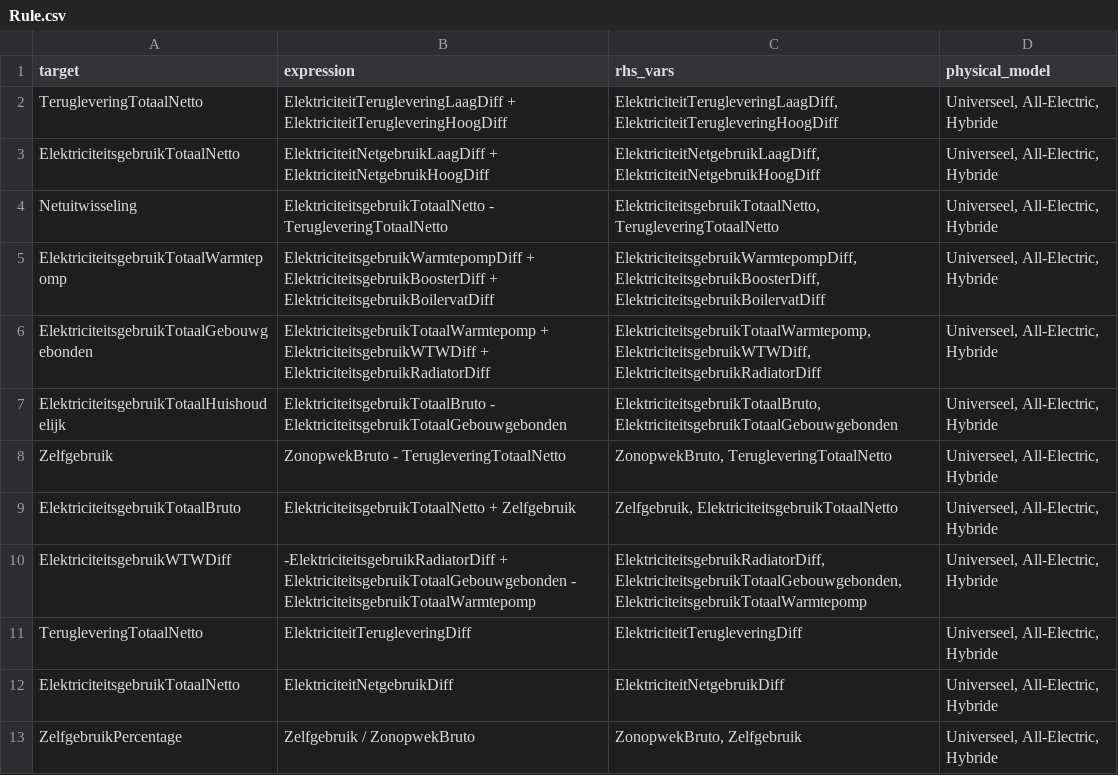
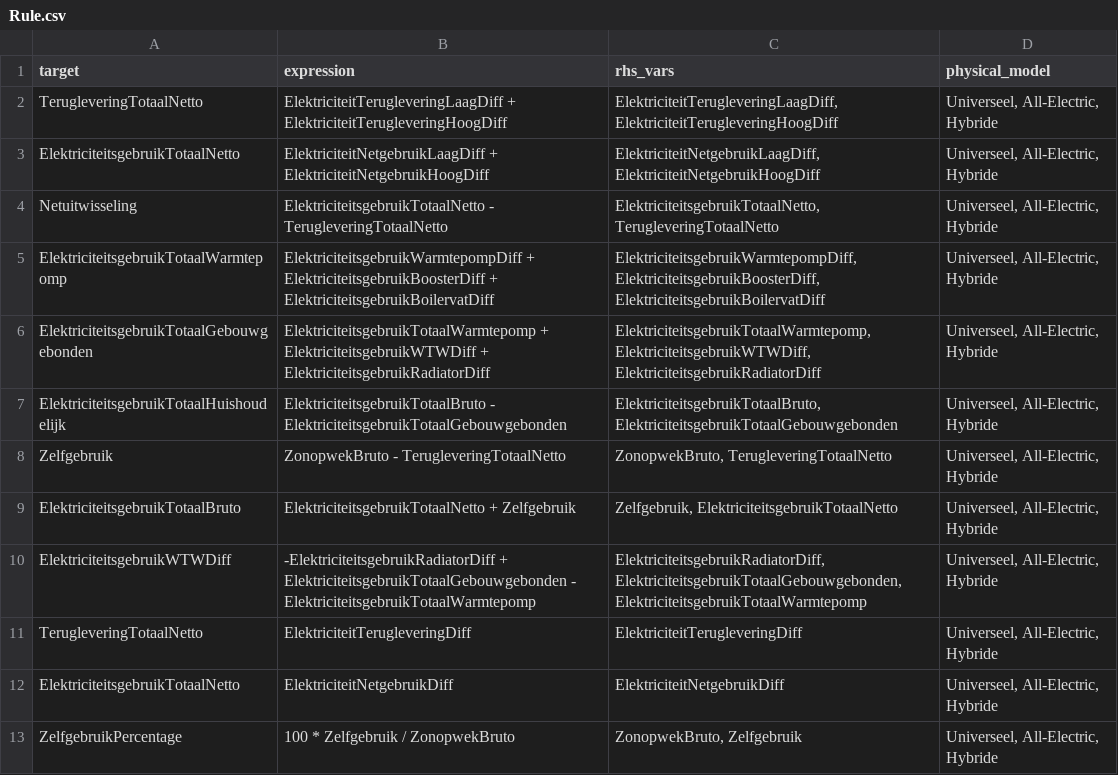
Before and after one commit to Stroomversnelling/etdmap, a CSV file: etdmap/data/Rule.csv, drawn as a sheet.

```diff
--- a/etdmap/data/Rule.csv
+++ b/etdmap/data/Rule.csv
@@ -12,2 +12,2 @@ TerugleveringTotaalNetto,ElektriciteitTerugleveringDiff,ElektriciteitTerugleveri
 ElektriciteitsgebruikTotaalNetto,ElektriciteitNetgebruikDiff,ElektriciteitNetgebruikDiff,"Universeel, All-Electric, Hybride"
-ZelfgebruikPercentage,Zelfgebruik / ZonopwekBruto,"ZonopwekBruto, Zelfgebruik","Universeel, All-Electric, Hybride"
+ZelfgebruikPercentage,100 * Zelfgebruik / ZonopwekBruto,"ZonopwekBruto, Zelfgebruik","Universeel, All-Electric, Hybride"
```
Also changed, not shown: etdmap/data/etdmodel.csv, etdmap/data/thresholds.csv, 11 other files.
